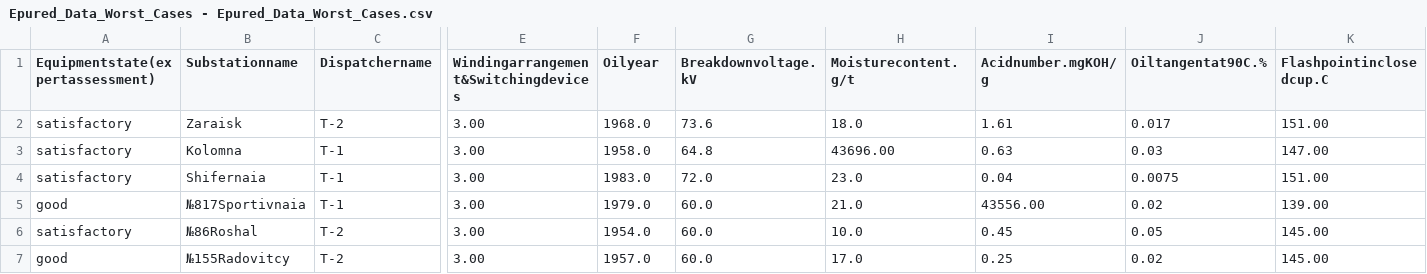
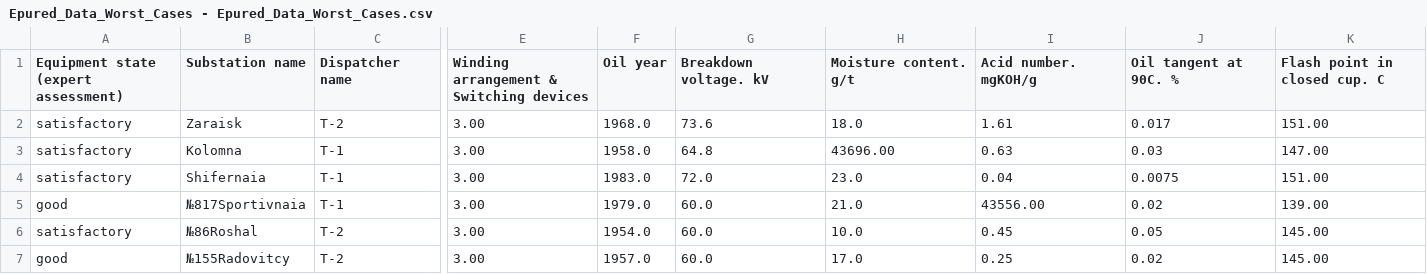
Before and after one commit to LucasEhlinger/Ideathon2019, a CSV file: Epured_Data_Worst_Cases - Epured_Data_Worst_Cases.csv, drawn as a sheet; only a part is shown, gaps mark what is left out; the diff covers the shown part only; the diff names each change by its address in the sheet, - before the commit and + after, or states it on an @@ line.

Commit message:
fix header spaces

```diff
--- a/Epured_Data_Worst_Cases - Epured_Data_Worst_Cases.csv
+++ b/Epured_Data_Worst_Cases - Epured_Data_Worst_Cases.csv
-A1: Equipmentstate(expertassessment)
+A1: Equipment state (expert assessment)
-B1: Substationname
+B1: Substation name
-C1: Dispatchername
+C1: Dispatcher name
-E1: Windingarrangement&Switchingdevices
+E1: Winding arrangement & Switching devices
-F1: Oilyear
+F1: Oil year
-G1: Breakdownvoltage.kV
+G1: Breakdown voltage. kV
-H1: Moisturecontent.g/t
+H1: Moisture content. g/t
-I1: Acidnumber.mgKOH/g
+I1: Acid number. mgKOH/g
-J1: Oiltangentat90С.%
+J1: Oil tangent at 90С. %
-K1: Flashpointinclosedcup.С
+K1: Flash point in closed cup. С
```
Also changed, not shown: 22 edited cells elsewhere in this file.
